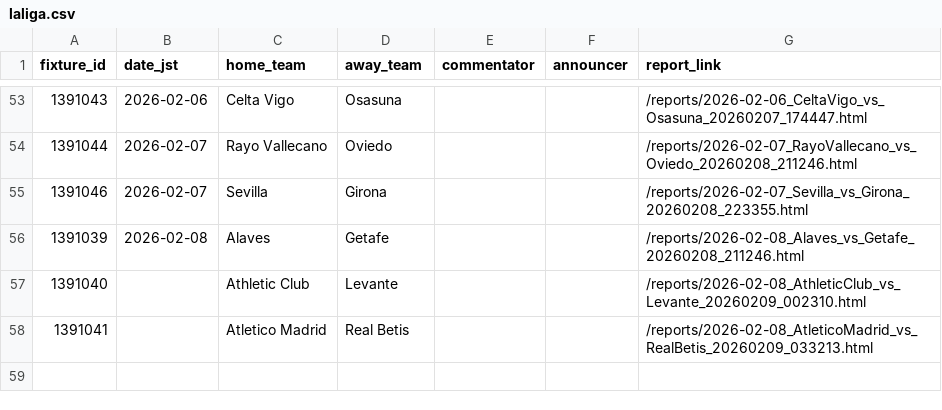
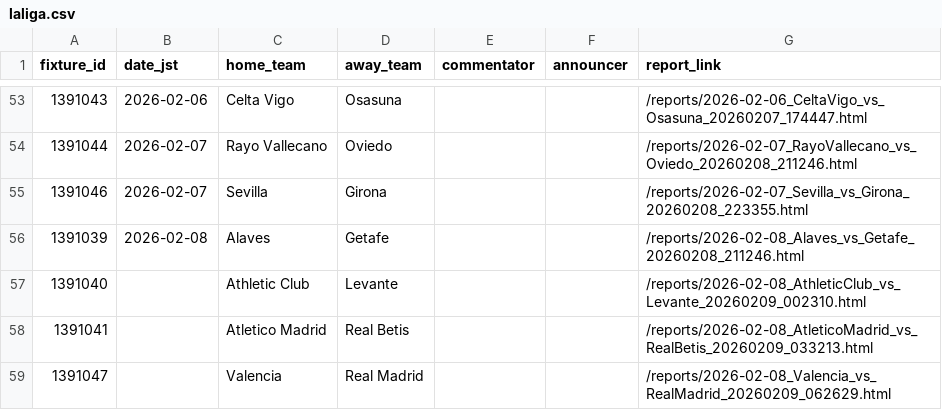
Before and after one commit to igrekplus/football-delay-watching, a CSV file: settings/calendar/laliga.csv, drawn as a sheet; only a part is shown, gaps mark what is left out; the diff names each change by its address in the sheet, - before the commit and + after, or states it on an @@ line.

```diff
--- a/settings/calendar/laliga.csv
+++ b/settings/calendar/laliga.csv
+row 59: 1391047 |  | Valencia | Real Madrid |  |  | /reports/2026-02-08_Valencia_vs_RealMadrid_20260209_062629.html
```
Also changed, not shown: settings/calendar/epl.csv.
